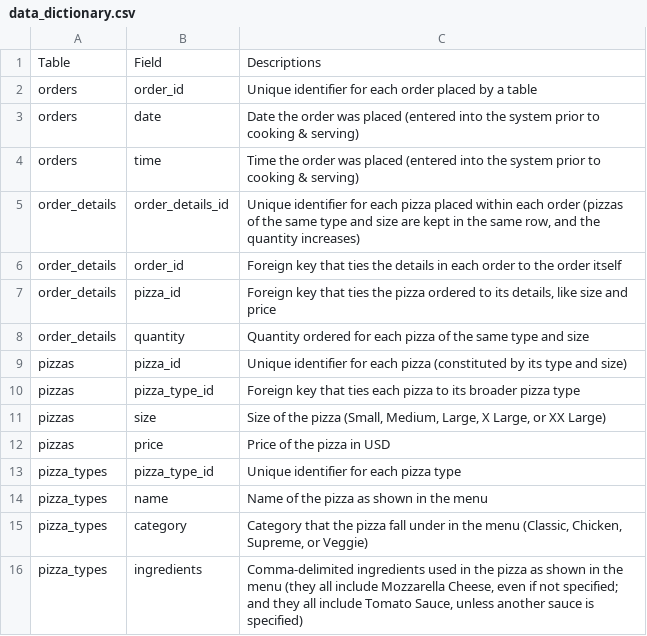
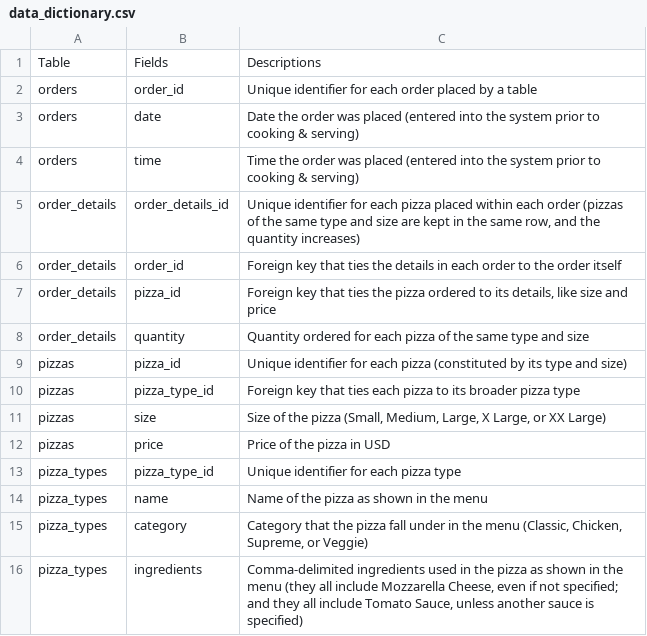
Before and after one commit to SAMGIT2023/Data_, a CSV file: Pizza-Place-Sales (4)/data_dictionary.csv, drawn as a sheet.

Commit message:
typo_fixing

```diff
--- a/Pizza-Place-Sales (4)/data_dictionary.csv
+++ b/Pizza-Place-Sales (4)/data_dictionary.csv
@@ -1,2 +1,2 @@
-Table,Field,Descriptions
+Table,Fields,Descriptions
 orders,order_id,Unique identifier for each order placed by a table
```
